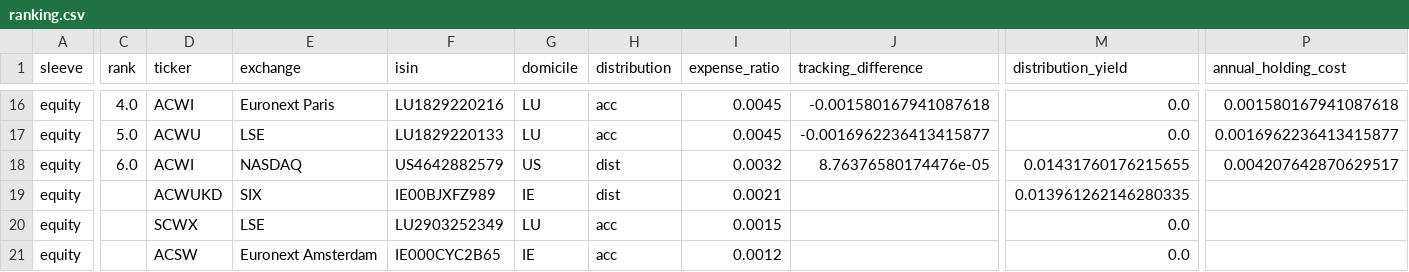
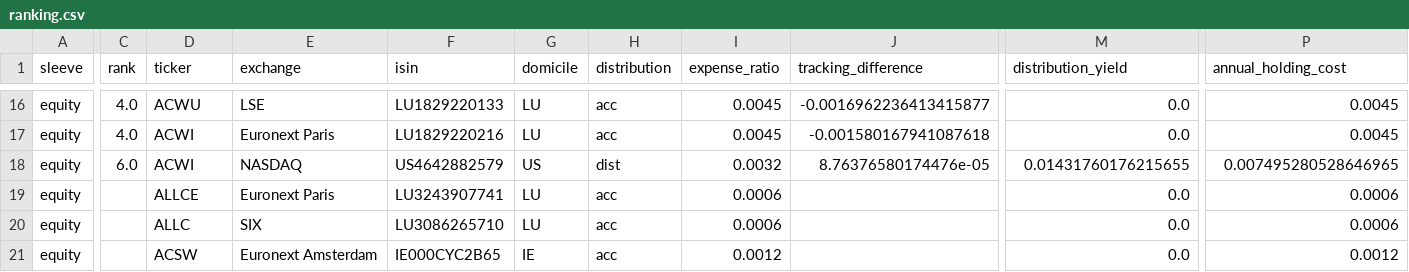
Before and after one commit to azrinmahsuom/ETF-vehicle-selection, a CSV file: reports/2026-Q4/ranking.csv, drawn as a sheet; only a part is shown, gaps mark what is left out; the diff covers the shown part only; the diff names each change by its address in the sheet, - before the commit and + after, or states it on an @@ line.

```diff
--- a/reports/2026-Q4/ranking.csv
+++ b/reports/2026-Q4/ranking.csv
-D16 (ticker): ACWI
+D16 (ticker): ACWU
-E16 (exchange): Euronext Paris
+E16 (exchange): LSE
-F16 (isin): LU1829220216
+F16 (isin): LU1829220133
-J16 (tracking_difference): -0.001580167941087618
+J16 (tracking_difference): -0.0016962236413415877
-P16 (annual_holding_cost): 0.001580167941087618
+P16 (annual_holding_cost): 0.0045
-C17 (rank): 5.0
+C17 (rank): 4.0
-D17 (ticker): ACWU
+D17 (ticker): ACWI
-E17 (exchange): LSE
+E17 (exchange): Euronext Paris
-F17 (isin): LU1829220133
+F17 (isin): LU1829220216
-J17 (tracking_difference): -0.0016962236413415877
+J17 (tracking_difference): -0.001580167941087618
-P17 (annual_holding_cost): 0.0016962236413415877
+P17 (annual_holding_cost): 0.0045
-P18 (annual_holding_cost): 0.004207642870629517
+P18 (annual_holding_cost): 0.007495280528646965
-D19 (ticker): ACWUKD
+D19 (ticker): ALLCE
-E19 (exchange): SIX
+E19 (exchange): Euronext Paris
-F19 (isin): IE00BJXFZ989
+F19 (isin): LU3243907741
-G19 (domicile): IE
+G19 (domicile): LU
-H19 (distribution): dist
+H19 (distribution): acc
-I19 (expense_ratio): 0.0021
+I19 (expense_ratio): 0.0006
-M19 (distribution_yield): 0.013961262146280335
+M19 (distribution_yield): 0.0
-P19:P20 (annual_holding_cost): (empty)
+P19:P20 (annual_holding_cost): 0.0006
-D20 (ticker): SCWX
+D20 (ticker): ALLC
-E20 (exchange): LSE
+E20 (exchange): SIX
-F20 (isin): LU2903252349
+F20 (isin): LU3086265710
-I20 (expense_ratio): 0.0015
+I20 (expense_ratio): 0.0006
-P21 (annual_holding_cost): (empty)
+P21 (annual_holding_cost): 0.0012
```
Also changed, not shown: 1 added row, 1 removed row and 63 edited cells elsewhere in this file, 10 other files.
